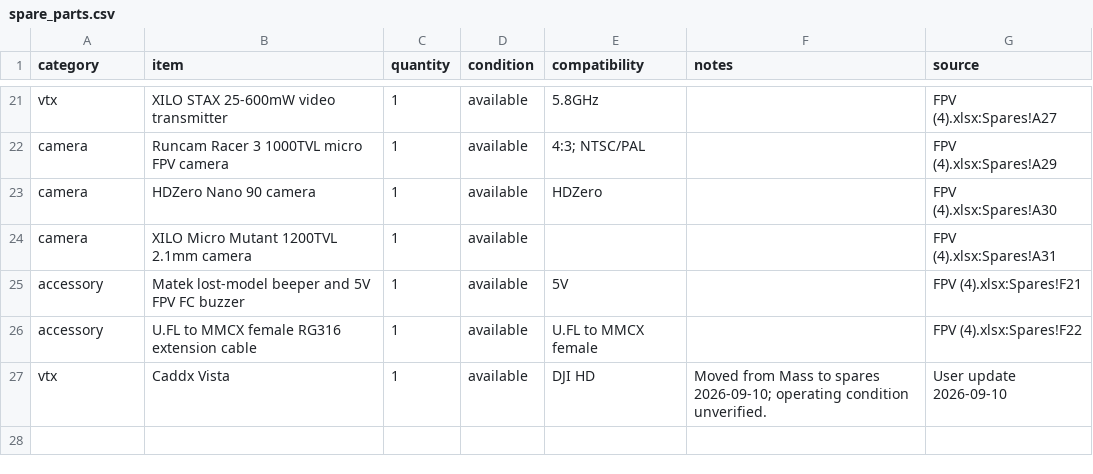
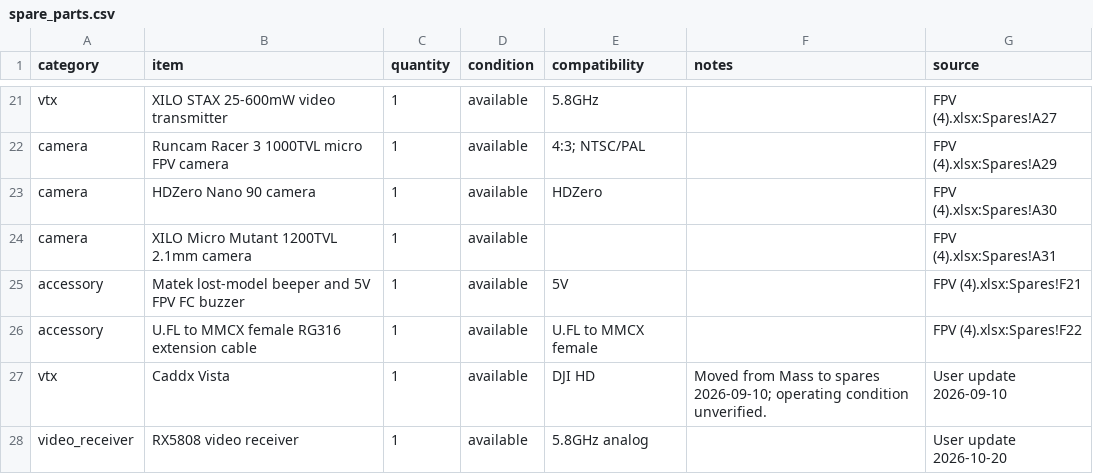
Before and after one commit to irom77/fpv_cli_dumps, a CSV file: spare_parts.csv, drawn as a sheet; only a part is shown, gaps mark what is left out; the diff names each change by its address in the sheet, - before the commit and + after, or states it on an @@ line.

Commit message:
Add RX5808 video receiver to spares

```diff
--- a/spare_parts.csv
+++ b/spare_parts.csv
+row 28: video_receiver | RX5808 video receiver | 1 | available | 5.8GHz analog |  | User update 2026-10-20
```
